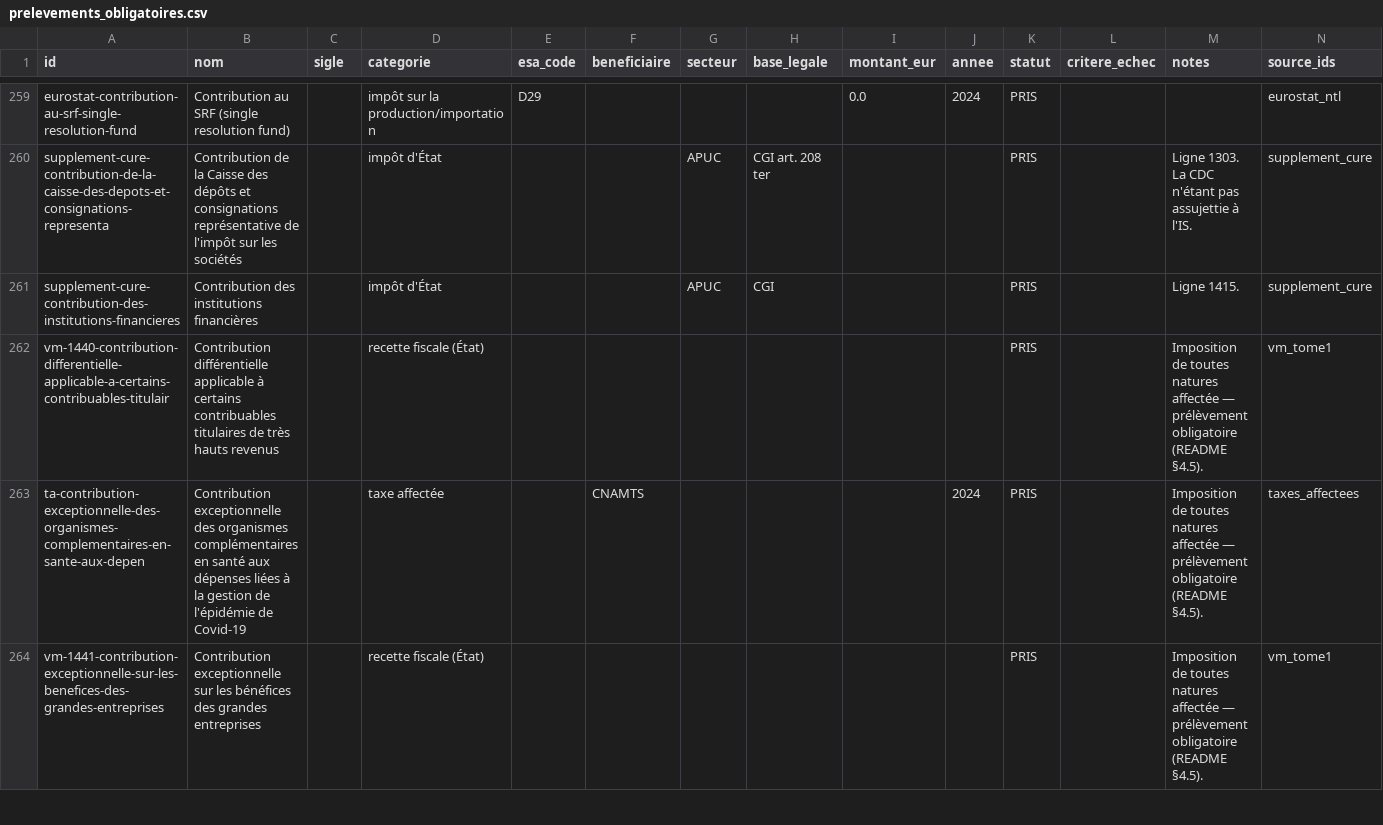
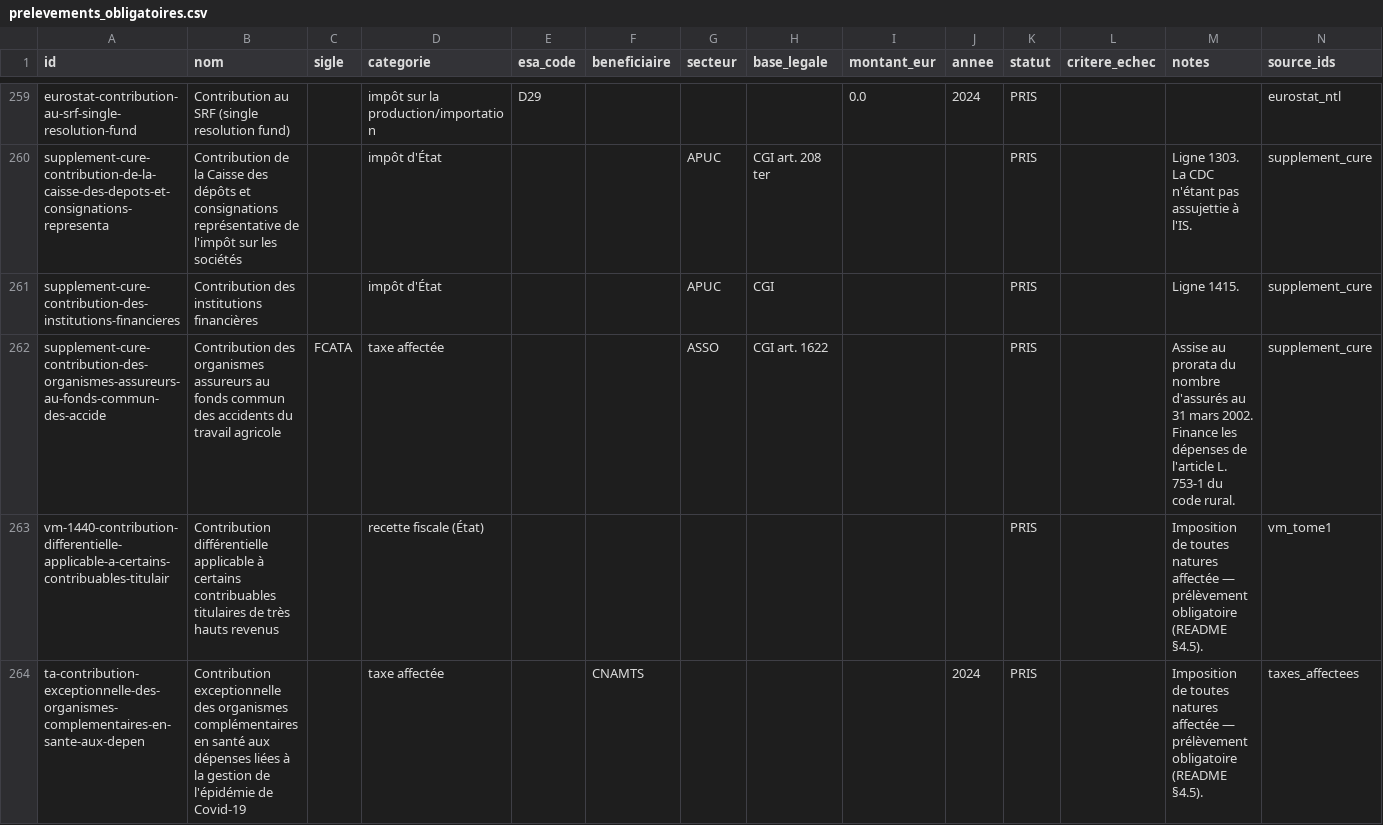
Before and after one commit to wald52/pr-l-vements-obligatoires, a CSV file: data/prelevements_obligatoires.csv, drawn as a sheet; only a part is shown, gaps mark what is left out; the shorter side is filled out with more unchanged rows.

```diff
--- a/data/prelevements_obligatoires.csv
+++ b/data/prelevements_obligatoires.csv
@@ -261,2 +261,3 @@ supplement-cure-contribution-de-la-caisse-des-depots-et-consignations-representa
 supplement-cure-contribution-des-institutions-financieres,Contribution des institutions financières,,impôt d'État,,,APUC,CGI,,,PRIS,,Ligne 1415.,supplement_cure
+supplement-cure-contribution-des-organismes-assureurs-au-fonds-commun-des-accide,Contribution des organismes assureurs au fonds commun des accidents du travail agricole,FCATA,taxe affectée,,,ASSO,CGI art. 1622,,,PRIS,,Assise au prorata du nombre d'assurés au 31 mars 2002. Finance les dépenses de l'article L. 753-1 du code rural.,supplement_cure
 vm-1440-contribution-differentielle-applicable-a-certains-contribuables-titulair,Contribution différentielle applicable à certains contribuables titulaires de très hauts revenus,,recette fiscale (État),,,,,,,PRIS,,Imposition de toutes natures affectée — prélèvement obligatoire (README §4.5).,vm_tome1
```
Also changed, not shown: pipeline/seed/supplement.csv, 6 other files.
